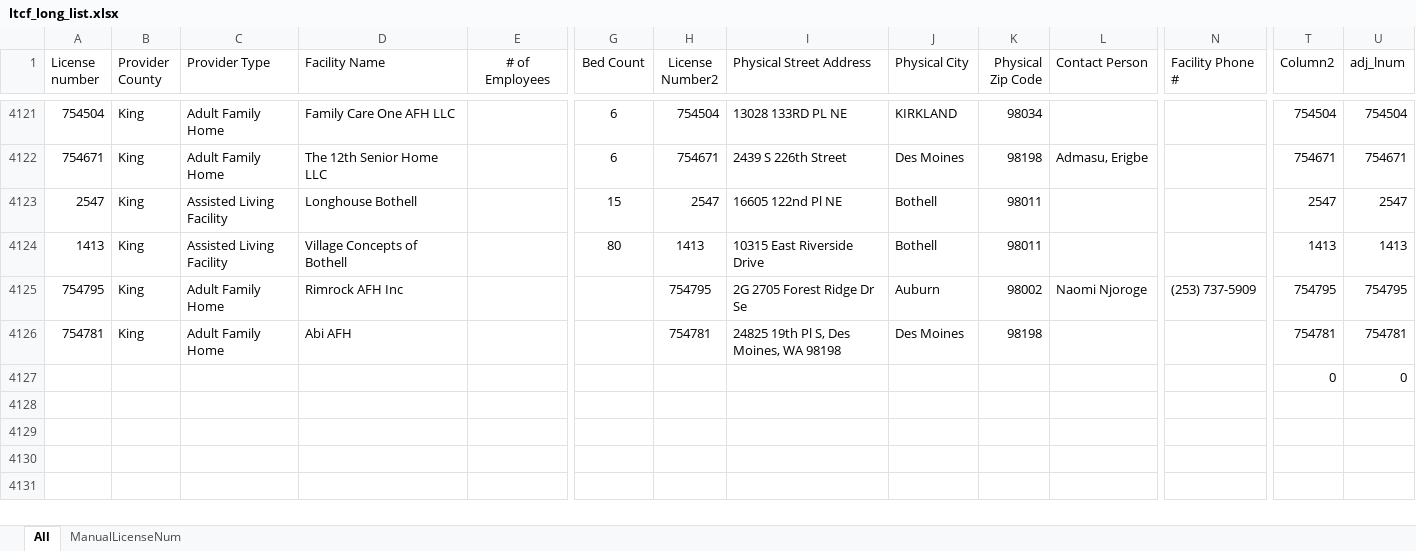
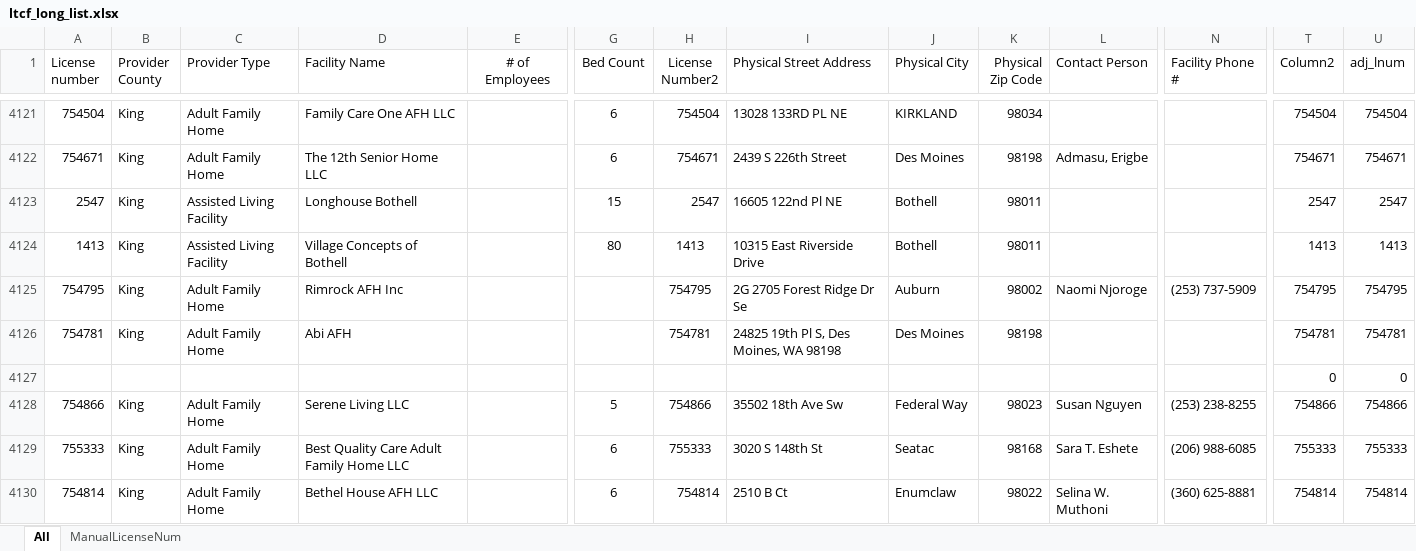
Before and after one commit to kc-hmac/ppe_allocatoR, an Excel workbook: app/shiny/templates/ltcf_long_list.xlsx, sheet All, drawn as a sheet; only a part is shown, gaps mark what is left out; values as stored, in another font and other column widths than the file's, no borders; table styles not drawn; rows hold the shown columns only; the diff covers the shown part only; the diff names each change by its address in the sheet, - before the commit and + after, or states it on an @@ line.

Commit message:
added and updated license info for current orders

```diff
--- a/app/shiny/templates/ltcf_long_list.xlsx (sheet All)
+++ b/app/shiny/templates/ltcf_long_list.xlsx (sheet All)
+row 4128: 754866 | King | Adult Family Home | Serene Living LLC |  | 5 | 754866 | 35502 18th Ave Sw | Federal Way | 98023 | Susan Nguyen | (253) 238-8255 | 754866 | 754866
+row 4129: 755333 | King | Adult Family Home | Best Quality Care Adult Family Home LLC |  | 6 | 755333 | 3020 S 148th St | Seatac | 98168 | Sara T. Eshete | (206) 988-6085 | 755333 | 755333
+row 4130: 754814 | King | Adult Family Home | Bethel House AFH LLC |  | 6 | 754814 | 2510 B Ct | Enumclaw | 98022 | Selina W. Muthoni | (360) 625-8881 | 754814 | 754814
```
Also changed, not shown: 3 added rows and 11 edited cells elsewhere in this sheet, 1 other file.
